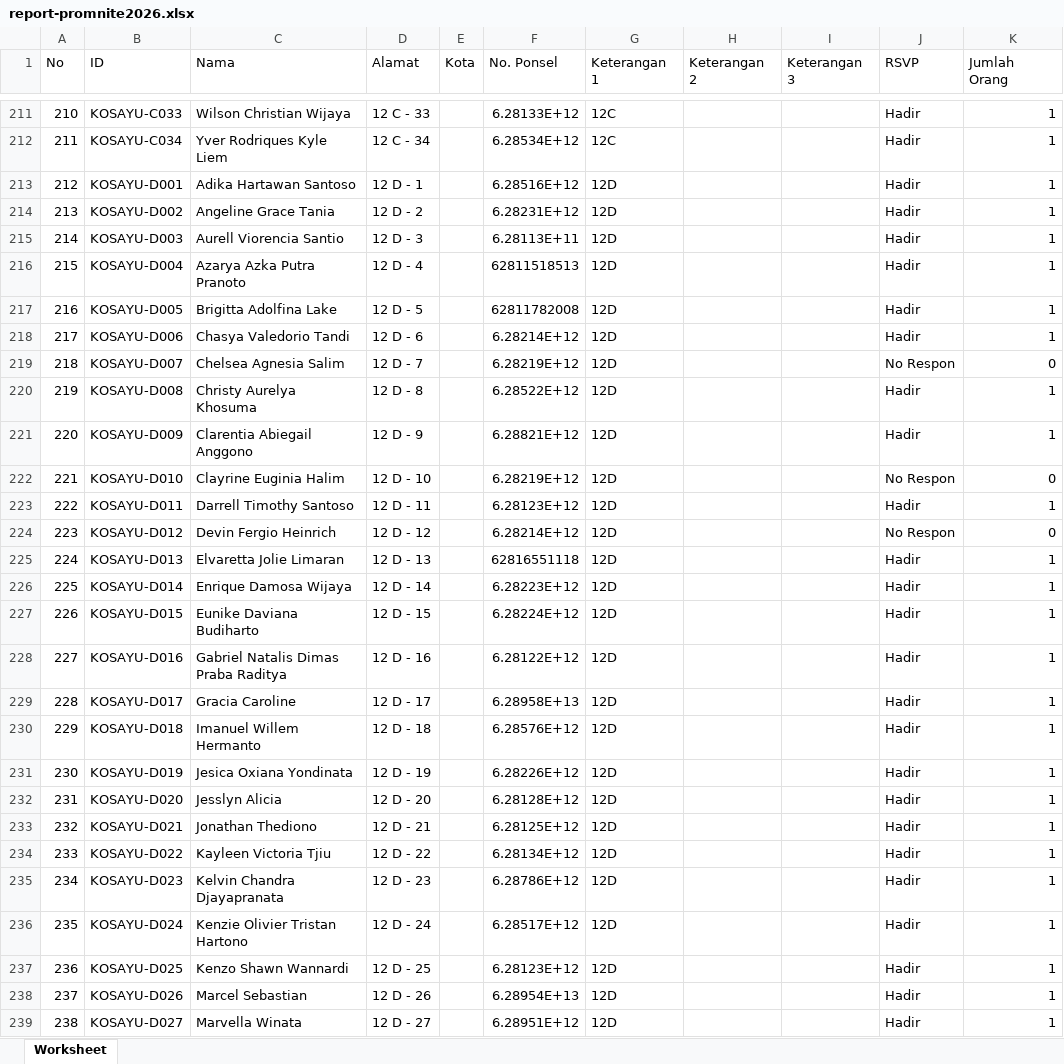
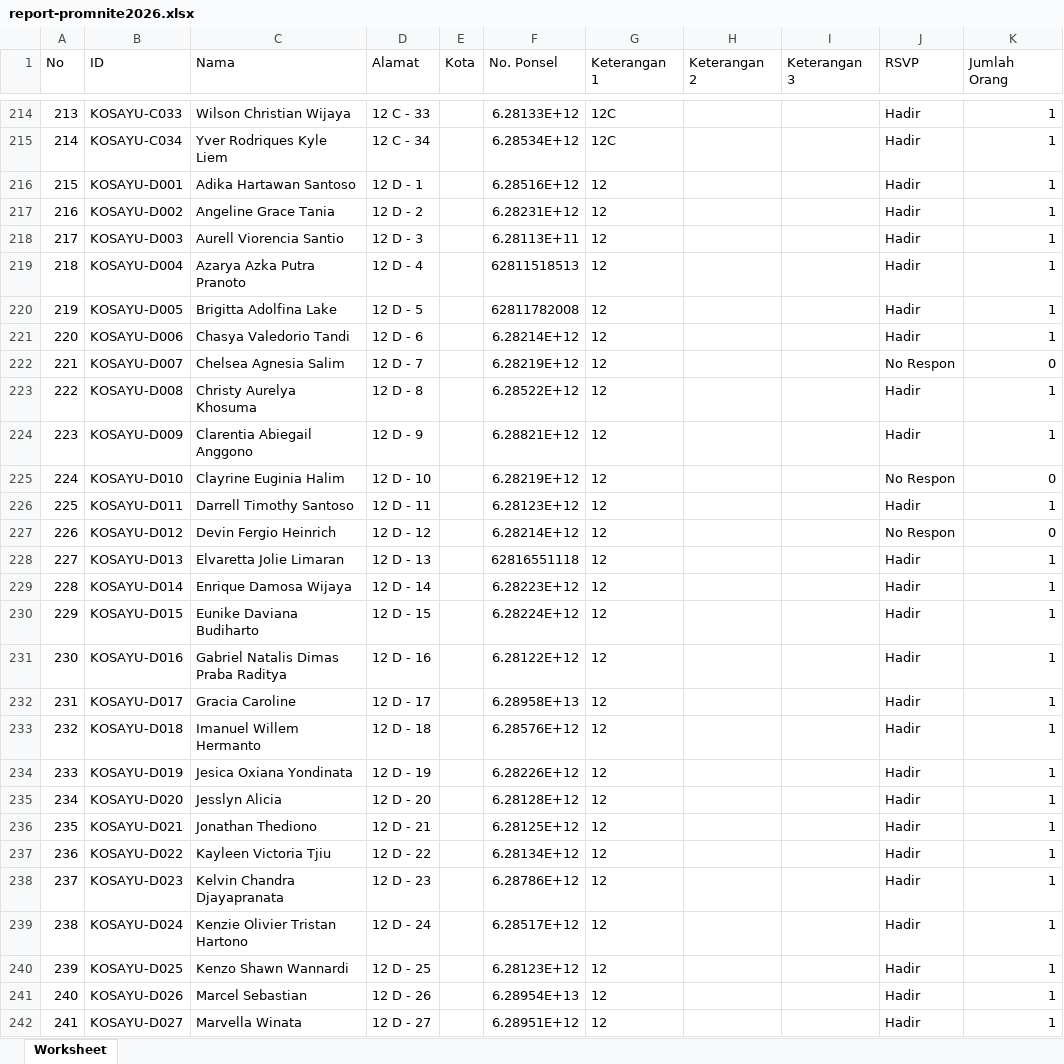
Before and after one commit to apk31/promdash, an Excel workbook: report-promnite2026.xlsx, sheet Worksheet, drawn as a sheet; only a part is shown, gaps mark what is left out; values as stored, in another font and other column widths than the file's, no borders; addresses are those after the commit; the diff covers the shown part only; the diff names each change by its address in the sheet, - before the commit and + after, or states it on an @@ line.

Commit message:
Add files via upload

```diff
--- a/report-promnite2026.xlsx (sheet Worksheet)
+++ b/report-promnite2026.xlsx (sheet Worksheet)
@@ column A (No) renumbered from row 112 down @@
-G216:G242 (Keterangan 1): 12D
+G216:G242 (Keterangan 1): 12
```
Also changed, not shown: 3 added rows and 47 edited cells elsewhere in this sheet.
